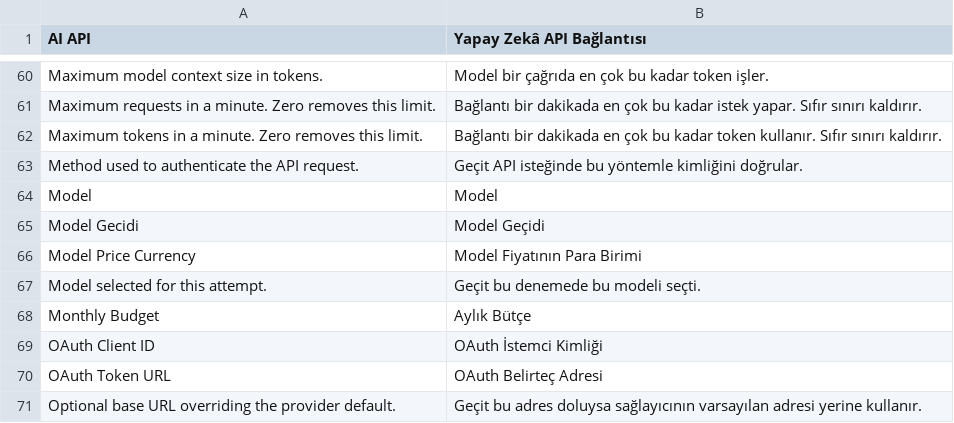
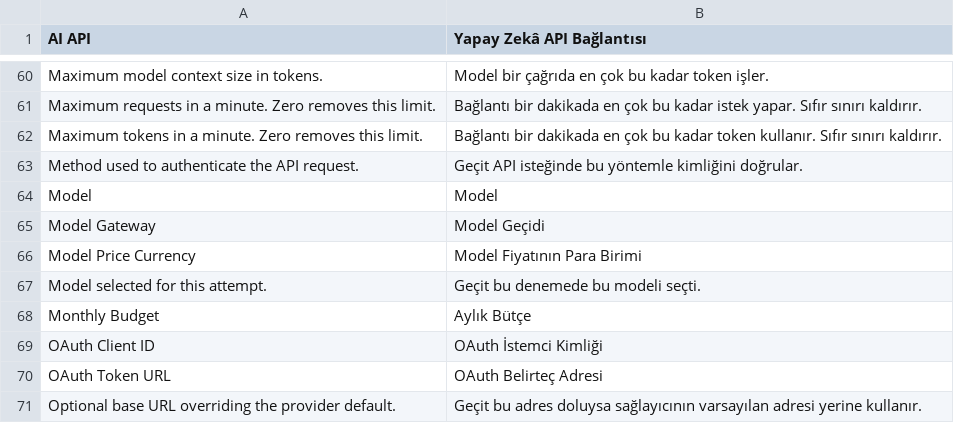
Before and after one commit to karacaismail/frappesetup, a CSV file: backend/apps/platform_core/platform_core/translations/tr.csv, drawn as a sheet; only a part is shown, gaps mark what is left out.

Commit message:
Rename the model gateway for D-12

```diff
--- a/backend/apps/platform_core/platform_core/translations/tr.csv
+++ b/backend/apps/platform_core/platform_core/translations/tr.csv
@@ -64,3 +64,3 @@ Method used to authenticate the API request.,Geçit API isteğinde bu yöntemle
 Model,Model
-Model Gecidi,Model Geçidi
+Model Gateway,Model Geçidi
 Model Price Currency,Model Fiyatının Para Birimi
```
Also changed, not shown: 34 other files.
